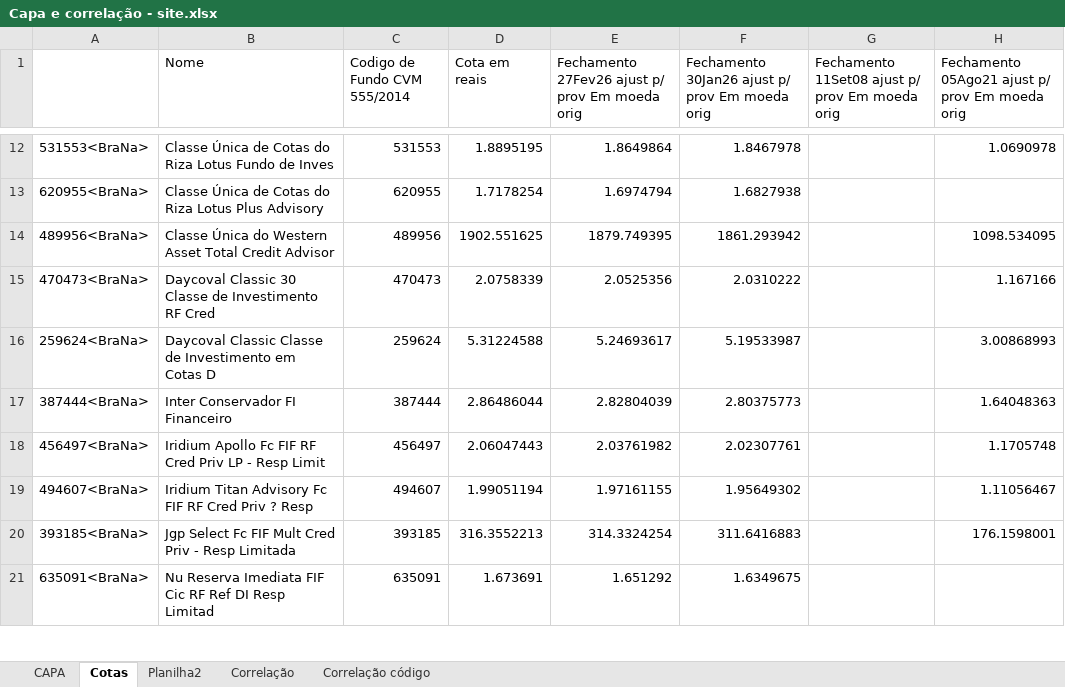
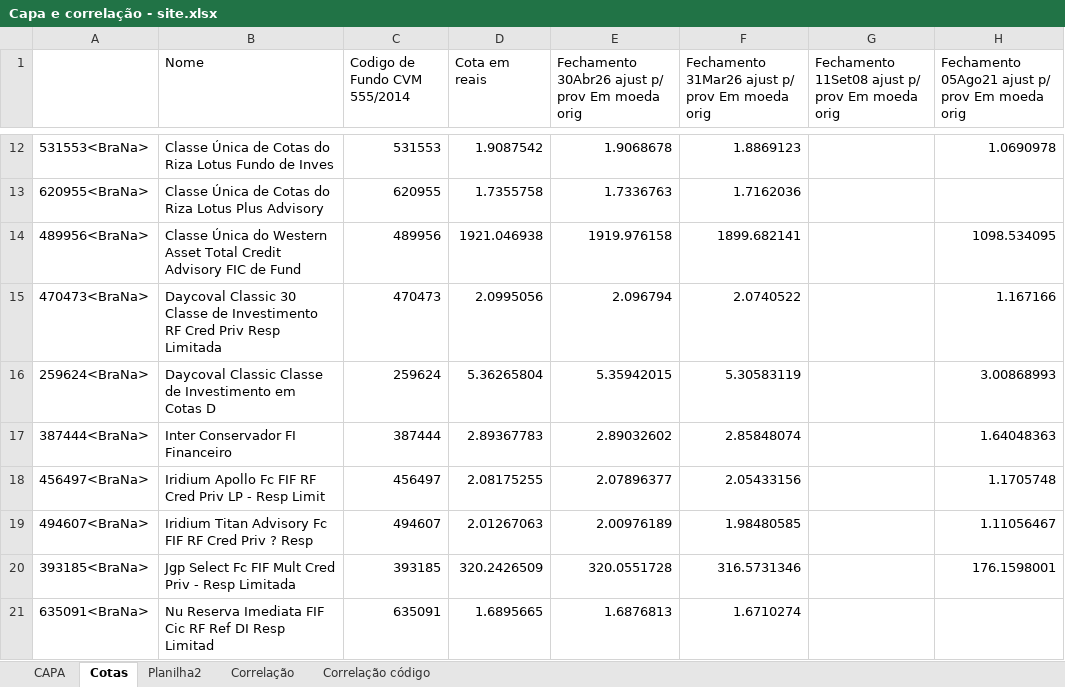
Before and after one commit to AFINVEST/Fundo-de-Terceiros, an Excel workbook: Capa e correlação - site.xlsx, sheet Cotas, drawn as a sheet; only a part is shown, gaps mark what is left out; values as stored, in another font and other column widths than the file's, no borders; the diff covers the shown part only; the diff names each change by its address in the sheet, - before the commit and + after, or states it on an @@ line.

```diff
--- a/Capa e correlação - site.xlsx (sheet Cotas)
+++ b/Capa e correlação - site.xlsx (sheet Cotas)
-E1: Fechamento 27Fev26 ajust p/…
+E1: Fechamento 30Abr26 ajust p/…
-F1: Fechamento 30Jan26 ajust p/…
+F1: Fechamento 31Mar26 ajust p/…
-D12 (Cota em reais): 1.8895195
+D12 (Cota em reais): 1.9087542
-E12: 1.8649864
+E12: 1.9068678
-F12: 1.8467978
+F12: 1.8869123
-D13 (Cota em reais): 1.7178254
+D13 (Cota em reais): 1.7355758
-E13: 1.6974794
+E13: 1.7336763
-F13: 1.6827938
+F13: 1.7162036
-B14 (Nome): …Total Credit Advisor
+B14 (Nome): …Total Credit Advisory FIC de Fund
-D14 (Cota em reais): 1902.551625
+D14 (Cota em reais): 1921.046938
-E14: 1879.749395
+E14: 1919.976158
-F14: 1861.293942
+F14: 1899.682141
-B15 (Nome): …RF Cred
+B15 (Nome): …RF Cred Priv Resp Limitada
-D15 (Cota em reais): 2.0758339
+D15 (Cota em reais): 2.0995056
-E15: 2.0525356
+E15: 2.096794
-F15: 2.0310222
+F15: 2.0740522
-D16 (Cota em reais): 5.31224588
+D16 (Cota em reais): 5.36265804
-E16: 5.24693617
+E16: 5.35942015
-F16: 5.19533987
+F16: 5.30583119
-D17 (Cota em reais): 2.86486044
+D17 (Cota em reais): 2.89367783
-E17: 2.82804039
+E17: 2.89032602
-F17: 2.80375773
+F17: 2.85848074
-D18 (Cota em reais): 2.06047443
+D18 (Cota em reais): 2.08175255
-E18: 2.03761982
+E18: 2.07896377
-F18: 2.02307761
+F18: 2.05433156
-D19 (Cota em reais): 1.99051194
+D19 (Cota em reais): 2.01267063
-E19: 1.97161155
+E19: 2.00976189
-F19: 1.95649302
+F19: 1.98480585
-D20 (Cota em reais): 316.3552213
+D20 (Cota em reais): 320.2426509
-E20: 314.3324254
+E20: 320.0551728
-F20: 311.6416883
+F20: 316.5731346
-D21 (Cota em reais): 1.673691
+D21 (Cota em reais): 1.6895665
-E21: 1.651292
+E21: 1.6876813
-F21: 1.6349675
+F21: 1.6710274
```
Also changed, not shown: 49 edited cells elsewhere in this sheet, sheet Correlação, sheet Correlação código, sheet Planilha2, sheet CAPA, 6 other files.
